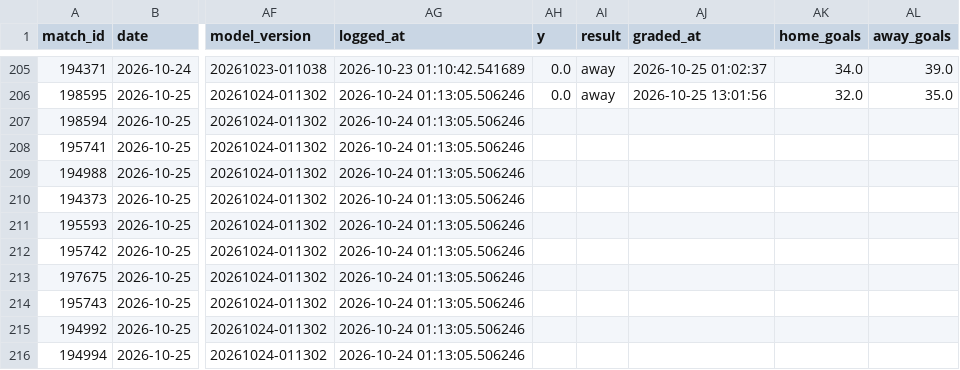
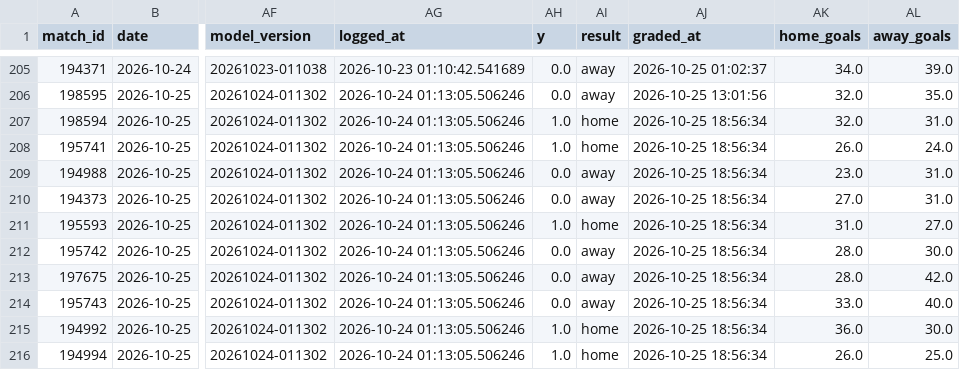
Before and after one commit to jaysantmyer-spec/vegcatbat, a CSV file: data/ledger.csv, drawn as a sheet; only a part is shown, gaps mark what is left out; the diff covers the shown part only; the diff names each change by its address in the sheet, - before the commit and + after, or states it on an @@ line.

```diff
--- a/data/ledger.csv
+++ b/data/ledger.csv
-AH207:AH208 (y): (empty)
+AH207:AH208 (y): 1.0
-AI207:AI208 (result): (empty)
+AI207:AI208 (result): home
-AJ207:AJ216 (graded_at): (empty)
+AJ207:AJ216 (graded_at): 2026-10-25 18:56:34
-AK207 (home_goals): (empty)
+AK207 (home_goals): 32.0
-AL207 (away_goals): (empty)
+AL207 (away_goals): 31.0
-AK208 (home_goals): (empty)
+AK208 (home_goals): 26.0
-AL208 (away_goals): (empty)
+AL208 (away_goals): 24.0
-AH209:AH210 (y): (empty)
+AH209:AH210 (y): 0.0
-AI209:AI210 (result): (empty)
+AI209:AI210 (result): away
-AK209 (home_goals): (empty)
+AK209 (home_goals): 23.0
-AL209:AL210 (away_goals): (empty)
+AL209:AL210 (away_goals): 31.0
-AK210 (home_goals): (empty)
+AK210 (home_goals): 27.0
-AH211 (y): (empty)
+AH211 (y): 1.0
-AI211 (result): (empty)
+AI211 (result): home
-AK211 (home_goals): (empty)
+AK211 (home_goals): 31.0
-AL211 (away_goals): (empty)
+AL211 (away_goals): 27.0
-AH212:AH214 (y): (empty)
+AH212:AH214 (y): 0.0
-AI212:AI214 (result): (empty)
+AI212:AI214 (result): away
-AK212:AK213 (home_goals): (empty)
+AK212:AK213 (home_goals): 28.0
-AL212 (away_goals): (empty)
+AL212 (away_goals): 30.0
-AL213 (away_goals): (empty)
+AL213 (away_goals): 42.0
-AK214 (home_goals): (empty)
+AK214 (home_goals): 33.0
-AL214 (away_goals): (empty)
+AL214 (away_goals): 40.0
-AH215:AH216 (y): (empty)
+AH215:AH216 (y): 1.0
-AI215:AI216 (result): (empty)
+AI215:AI216 (result): home
-AK215 (home_goals): (empty)
+AK215 (home_goals): 36.0
-AL215 (away_goals): (empty)
+AL215 (away_goals): 30.0
-AK216 (home_goals): (empty)
+AK216 (home_goals): 26.0
-AL216 (away_goals): (empty)
+AL216 (away_goals): 25.0
```
Also changed, not shown: 60 edited cells elsewhere in this file, data/matches.csv, data/teams.csv, 5 other files.
